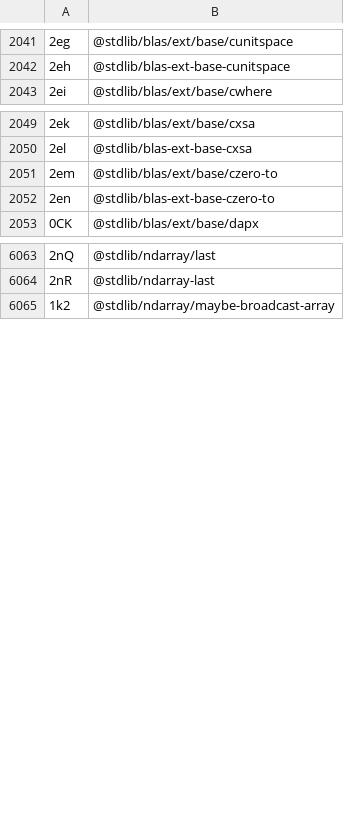
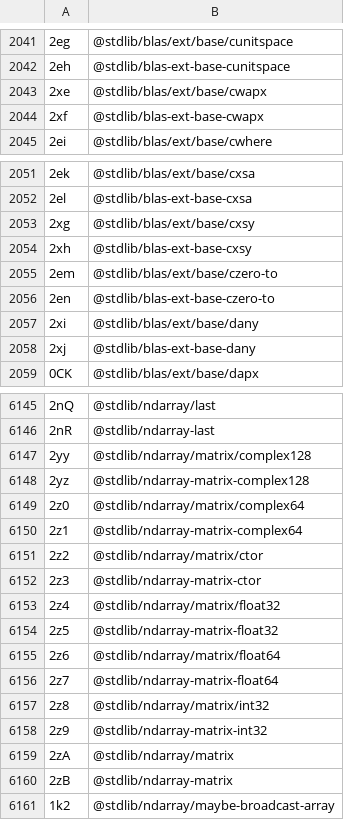
Before and after one commit to stdlib-js/error, a CSV file: tools/id2pkg/data/data.csv, drawn as a sheet; only a part is shown, gaps mark what is left out; the diff covers the shown part only; the diff names each change by its address in the sheet, - before the commit and + after, or states it on an @@ line.

```diff
--- a/tools/id2pkg/data/data.csv
+++ b/tools/id2pkg/data/data.csv
+row 2043: 2xe | @stdlib/blas/ext/base/cwapx
+row 2044: 2xf | @stdlib/blas-ext-base-cwapx
+row 2053: 2xg | @stdlib/blas/ext/base/cxsy
+row 2054: 2xh | @stdlib/blas-ext-base-cxsy
+row 2057: 2xi | @stdlib/blas/ext/base/dany
+row 2058: 2xj | @stdlib/blas-ext-base-dany
+row 6147: 2yy | @stdlib/ndarray/matrix/complex128
+row 6148: 2yz | @stdlib/ndarray-matrix-complex128
+row 6149: 2z0 | @stdlib/ndarray/matrix/complex64
+row 6150: 2z1 | @stdlib/ndarray-matrix-complex64
+row 6151: 2z2 | @stdlib/ndarray/matrix/ctor
+row 6152: 2z3 | @stdlib/ndarray-matrix-ctor
+row 6153: 2z4 | @stdlib/ndarray/matrix/float32
+row 6154: 2z5 | @stdlib/ndarray-matrix-float32
+row 6155: 2z6 | @stdlib/ndarray/matrix/float64
+row 6156: 2z7 | @stdlib/ndarray-matrix-float64
+row 6157: 2z8 | @stdlib/ndarray/matrix/int32
+row 6158: 2z9 | @stdlib/ndarray-matrix-int32
+row 6159: 2zA | @stdlib/ndarray/matrix
+row 6160: 2zB | @stdlib/ndarray-matrix
```
Also changed, not shown: 78 added rows and 2 removed rows elsewhere in this file, tools/database/data/data.csv, tools/pkg2id/data/data.csv, 4 other files.
